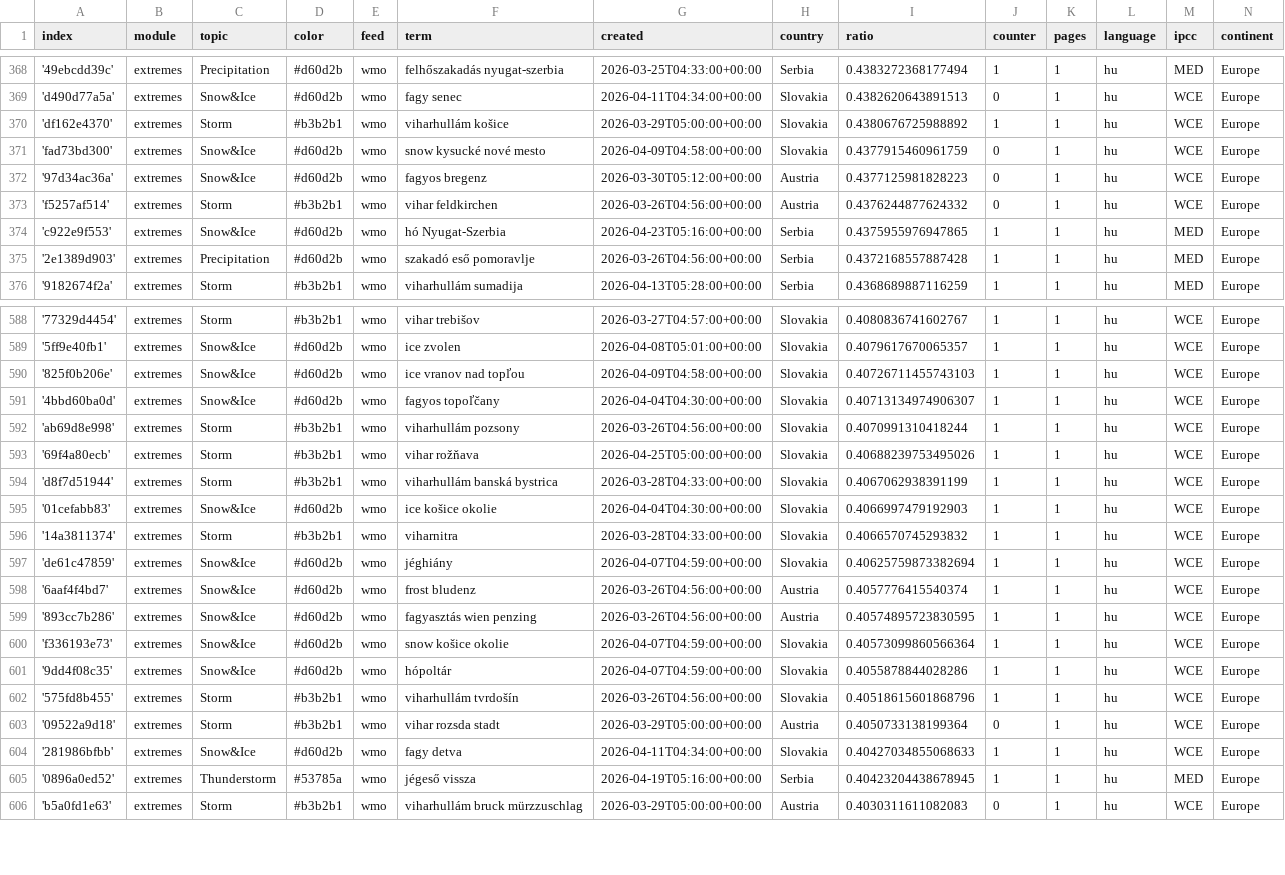
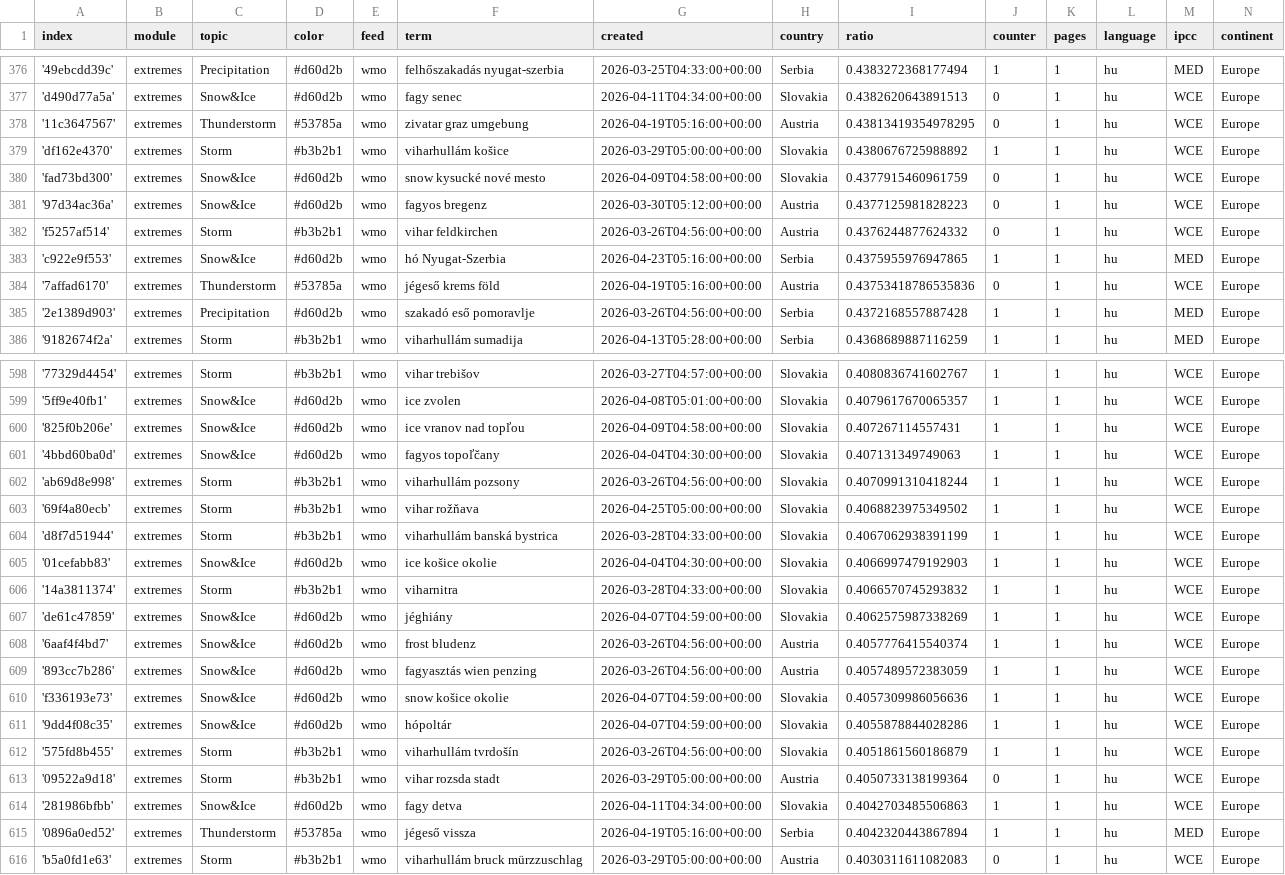
Before and after one commit to jens-news/hungarianExtremes, a CSV file: terms.csv, drawn as a sheet; only a part is shown, gaps mark what is left out; the diff covers the shown part only.

```diff
--- a/terms.csv
+++ b/terms.csv
@@ -369,2 +377,3 @@ index,module,topic,color,feed,term,created,country,ratio,counter,pages,language,
 'd490d77a5a',extremes,Snow&Ice,#d60d2b,wmo,fagy senec,2026-04-11T04:34:00+00:00,Slovakia,0.4382620643891513,0,1,hu,WCE,Europe
+'11c3647567',extremes,Thunderstorm,#53785a,wmo,zivatar graz umgebung,2026-04-19T05:16:00+00:00,Austria,0.43813419354978295,0,1,hu,WCE,Europe
 'df162e4370',extremes,Storm,#b3b2b1,wmo,viharhullám košice,2026-03-29T05:00:00+00:00,Slovakia,0.4380676725988892,1,1,hu,WCE,Europe
@@ -374,2 +383,3 @@ index,module,topic,color,feed,term,created,country,ratio,counter,pages,language,
 'c922e9f553',extremes,Snow&Ice,#d60d2b,wmo,hó Nyugat-Szerbia,2026-04-23T05:16:00+00:00,Serbia,0.4375955976947865,1,1,hu,MED,Europe
+'7affad6170',extremes,Thunderstorm,#53785a,wmo,jégeső krems föld,2026-04-19T05:16:00+00:00,Austria,0.43753418786535836,0,1,hu,WCE,Europe
 '2e1389d903',extremes,Precipitation,#d60d2b,wmo,szakadó eső pomoravlje,2026-03-26T04:56:00+00:00,Serbia,0.4372168557887428,1,1,hu,MED,Europe
@@ -589,6 +599,6 @@ index,module,topic,color,feed,term,created,country,ratio,counter,pages,language,
 '5ff9e40fb1',extremes,Snow&Ice,#d60d2b,wmo,ice zvolen,2026-04-08T05:01:00+00:00,Slovakia,0.4079617670065357,1,1,hu,WCE,Europe
-'825f0b206e',extremes,Snow&Ice,#d60d2b,wmo,ice vranov nad topľou,2026-04-09T04:58:00+00:00,Slovakia,0.40726711455743103,1,1,hu,WCE,Europe
-'4bbd60ba0d',extremes,Snow&Ice,#d60d2b,wmo,fagyos topoľčany,2026-04-04T04:30:00+00:00,Slovakia,0.40713134974906307,1,1,hu,WCE,Europe
+'825f0b206e',extremes,Snow&Ice,#d60d2b,wmo,ice vranov nad topľou,2026-04-09T04:58:00+00:00,Slovakia,0.407267114557431,1,1,hu,WCE,Europe
+'4bbd60ba0d',extremes,Snow&Ice,#d60d2b,wmo,fagyos topoľčany,2026-04-04T04:30:00+00:00,Slovakia,0.407131349749063,1,1,hu,WCE,Europe
 'ab69d8e998',extremes,Storm,#b3b2b1,wmo,viharhullám pozsony,2026-03-26T04:56:00+00:00,Slovakia,0.4070991310418244,1,1,hu,WCE,Europe
-'69f4a80ecb',extremes,Storm,#b3b2b1,wmo,vihar rožňava,2026-04-25T05:00:00+00:00,Slovakia,0.40688239753495026,1,1,hu,WCE,Europe
+'69f4a80ecb',extremes,Storm,#b3b2b1,wmo,vihar rožňava,2026-04-25T05:00:00+00:00,Slovakia,0.4068823975349502,1,1,hu,WCE,Europe
 'd8f7d51944',extremes,Storm,#b3b2b1,wmo,viharhullám banská bystrica,2026-03-28T04:33:00+00:00,Slovakia,0.4067062938391199,1,1,hu,WCE,Europe
@@ -596,11 +606,11 @@ index,module,topic,color,feed,term,created,country,ratio,counter,pages,language,
 '14a3811374',extremes,Storm,#b3b2b1,wmo,viharnitra,2026-03-28T04:33:00+00:00,Slovakia,0.4066570745293832,1,1,hu,WCE,Europe
-'de61c47859',extremes,Snow&Ice,#d60d2b,wmo,jéghiány,2026-04-07T04:59:00+00:00,Slovakia,0.40625759873382694,1,1,hu,WCE,Europe
+'de61c47859',extremes,Snow&Ice,#d60d2b,wmo,jéghiány,2026-04-07T04:59:00+00:00,Slovakia,0.4062575987338269,1,1,hu,WCE,Europe
 '6aaf4f4bd7',extremes,Snow&Ice,#d60d2b,wmo,frost bludenz,2026-03-26T04:56:00+00:00,Austria,0.4057776415540374,1,1,hu,WCE,Europe
-'893cc7b286',extremes,Snow&Ice,#d60d2b,wmo,fagyasztás wien penzing,2026-03-26T04:56:00+00:00,Austria,0.40574895723830595,1,1,hu,WCE,Europe
-'f336193e73',extremes,Snow&Ice,#d60d2b,wmo,snow košice okolie,2026-04-07T04:59:00+00:00,Slovakia,0.40573099860566364,1,1,hu,WCE,Europe
+'893cc7b286',extremes,Snow&Ice,#d60d2b,wmo,fagyasztás wien penzing,2026-03-26T04:56:00+00:00,Austria,0.4057489572383059,1,1,hu,WCE,Europe
+'f336193e73',extremes,Snow&Ice,#d60d2b,wmo,snow košice okolie,2026-04-07T04:59:00+00:00,Slovakia,0.4057309986056636,1,1,hu,WCE,Europe
 '9dd4f08c35',extremes,Snow&Ice,#d60d2b,wmo,hópoltár,2026-04-07T04:59:00+00:00,Slovakia,0.4055878844028286,1,1,hu,WCE,Europe
-'575fd8b455',extremes,Storm,#b3b2b1,wmo,viharhullám tvrdošín,2026-03-26T04:56:00+00:00,Slovakia,0.40518615601868796,1,1,hu,WCE,Europe
+'575fd8b455',extremes,Storm,#b3b2b1,wmo,viharhullám tvrdošín,2026-03-26T04:56:00+00:00,Slovakia,0.4051861560186879,1,1,hu,WCE,Europe
 '09522a9d18',extremes,Storm,#b3b2b1,wmo,vihar rozsda stadt,2026-03-29T05:00:00+00:00,Austria,0.4050733138199364,0,1,hu,WCE,Europe
-'281986bfbb',extremes,Snow&Ice,#d60d2b,wmo,fagy detva,2026-04-11T04:34:00+00:00,Slovakia,0.40427034855068633,1,1,hu,WCE,Europe
-'0896a0ed52',extremes,Thunderstorm,#53785a,wmo,jégeső vissza,2026-04-19T05:16:00+00:00,Serbia,0.40423204438678945,1,1,hu,MED,Europe
+'281986bfbb',extremes,Snow&Ice,#d60d2b,wmo,fagy detva,2026-04-11T04:34:00+00:00,Slovakia,0.4042703485506863,1,1,hu,WCE,Europe
+'0896a0ed52',extremes,Thunderstorm,#53785a,wmo,jégeső vissza,2026-04-19T05:16:00+00:00,Serbia,0.4042320443867894,1,1,hu,MED,Europe
 'b5a0fd1e63',extremes,Storm,#b3b2b1,wmo,viharhullám bruck mürzzuschlag,2026-03-29T05:00:00+00:00,Austria,0.4030311611082083,0,1,hu,WCE,Europe
```
Also changed, not shown: 8 added rows elsewhere in this file.
